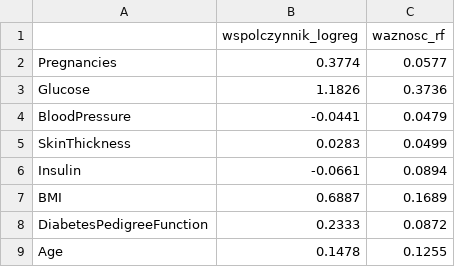
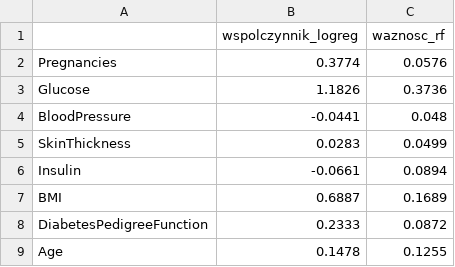
Before and after one commit to democratik/AI-Project, a CSV file: outputs/tables/waznosc_cech.csv, drawn as a sheet.

```diff
--- a/outputs/tables/waznosc_cech.csv
+++ b/outputs/tables/waznosc_cech.csv
@@ -1,5 +1,5 @@
 ,wspolczynnik_logreg,waznosc_rf
-Pregnancies,0.3774,0.0577
+Pregnancies,0.3774,0.0576
 Glucose,1.1826,0.3736
-BloodPressure,-0.0441,0.0479
+BloodPressure,-0.0441,0.048
 SkinThickness,0.0283,0.0499
```
Also changed, not shown: outputs/tables/metryki_modeli.csv, 18 other files.
